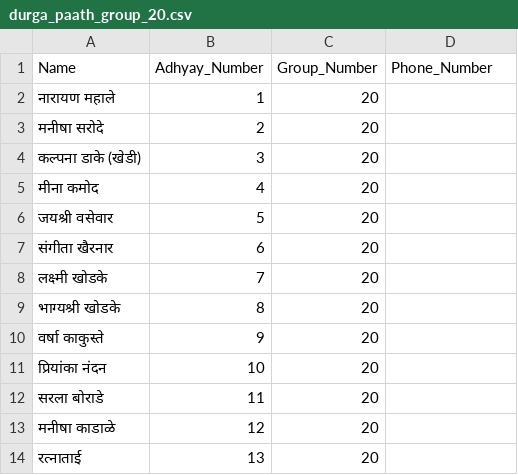
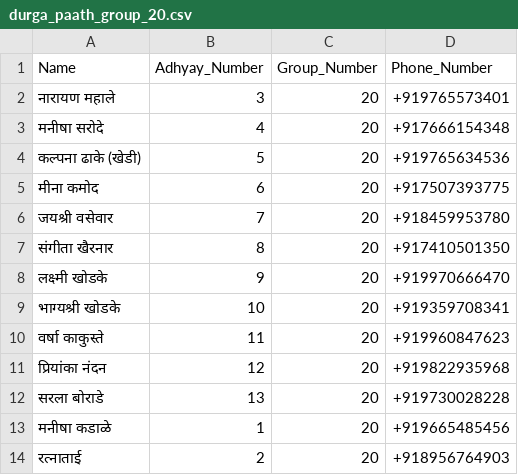
Before and after one commit to vaishalishinde1093/SwamiProj, a CSV file: whatsapp-bridge/Darbar/durga_paath_group_20.csv, drawn as a sheet.

Commit message:
group 20 update

```diff
--- a/whatsapp-bridge/Darbar/durga_paath_group_20.csv
+++ b/whatsapp-bridge/Darbar/durga_paath_group_20.csv
@@ -1,14 +1,14 @@
 Name,Adhyay_Number,Group_Number,Phone_Number
-नारायण महाले, 1, 20,
-मनीषा सरोदे, 2, 20,
-कल्पना डाके (खेडी), 3, 20,
-मीना कमोद, 4, 20,
-जयश्री वसेवार, 5, 20,
-संगीता खैरनार, 6, 20,
-लक्ष्मी खोडके, 7, 20,
-भाग्यश्री खोडके, 8, 20,
-वर्षा काकुस्ते, 9, 20,
-प्रियांका नंदन, 10, 20,
-सरला बोराडे, 11, 20,
-मनीषा काडाळे, 12, 20,
-रत्नाताई, 13, 20,
+नारायण महाले, 3, 20,+919765573401
+मनीषा सरोदे, 4, 20,+917666154348
+कल्पना ढाके (खेडी), 5, 20,+919765634536
+मीना कमोद, 6, 20,+917507393775
+जयश्री वसेवार, 7, 20,+918459953780
+संगीता खैरनार, 8, 20,+917410501350
+लक्ष्मी खोडके, 9, 20,+919970666470
+भाग्यश्री खोडके, 10, 20,+919359708341
+वर्षा काकुस्ते, 11, 20,+919960847623
+प्रियांका नंदन, 12, 20,+919822935968
+सरला बोराडे, 13, 20,+919730028228
+मनीषा कडाळे, 1, 20,+919665485456
+रत्नाताई, 2, 20,+918956764903
```
